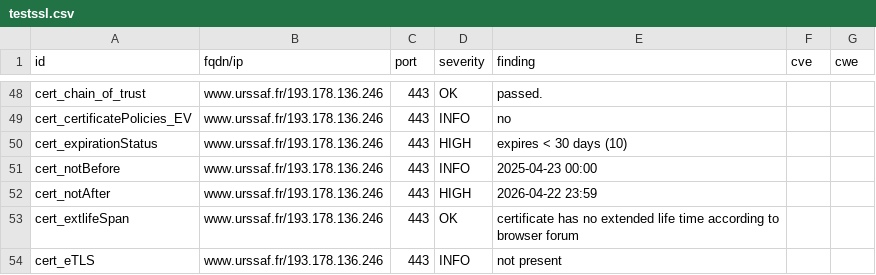
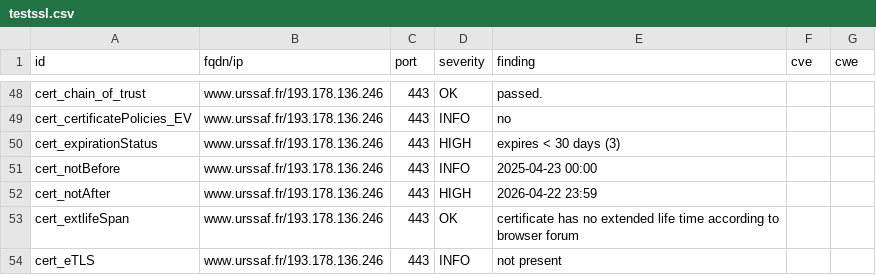
Before and after one commit to dokube/dashlord-ucn, a CSV file: results/aHR0cHM6Ly93d3cudXJzc2FmLmZy/testssl.csv, drawn as a sheet; only a part is shown, gaps mark what is left out.

```diff
--- a/results/aHR0cHM6Ly93d3cudXJzc2FmLmZy/testssl.csv
+++ b/results/aHR0cHM6Ly93d3cudXJzc2FmLmZy/testssl.csv
@@ -49,3 +49,3 @@
 "cert_certificatePolicies_EV","www.urssaf.fr/193.178.136.246","443","INFO","no","",""
-"cert_expirationStatus","www.urssaf.fr/193.178.136.246","443","HIGH","expires < 30 days (10)","",""
+"cert_expirationStatus","www.urssaf.fr/193.178.136.246","443","HIGH","expires < 30 days (3)","",""
 "cert_notBefore","www.urssaf.fr/193.178.136.246","443","INFO","2025-04-23 00:00","",""
```
Also changed, not shown: 9 other files.
